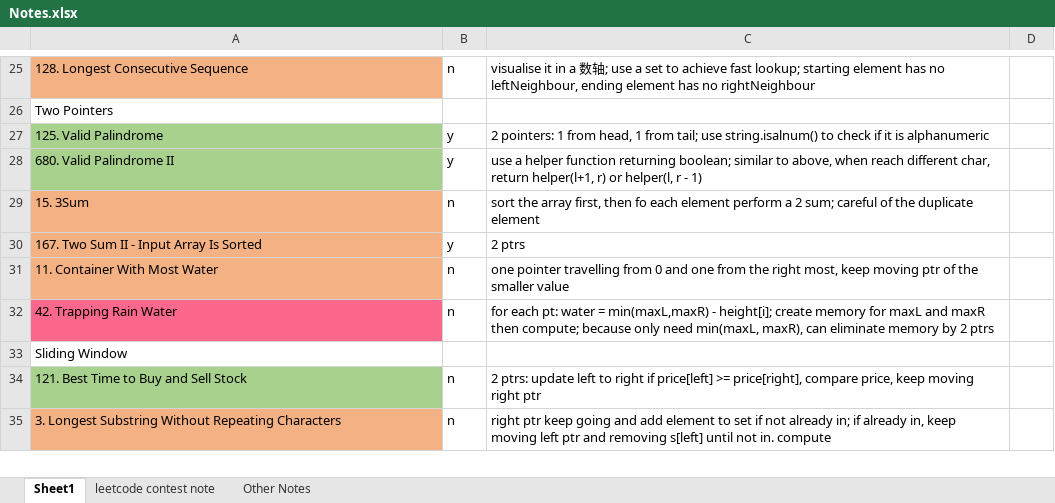
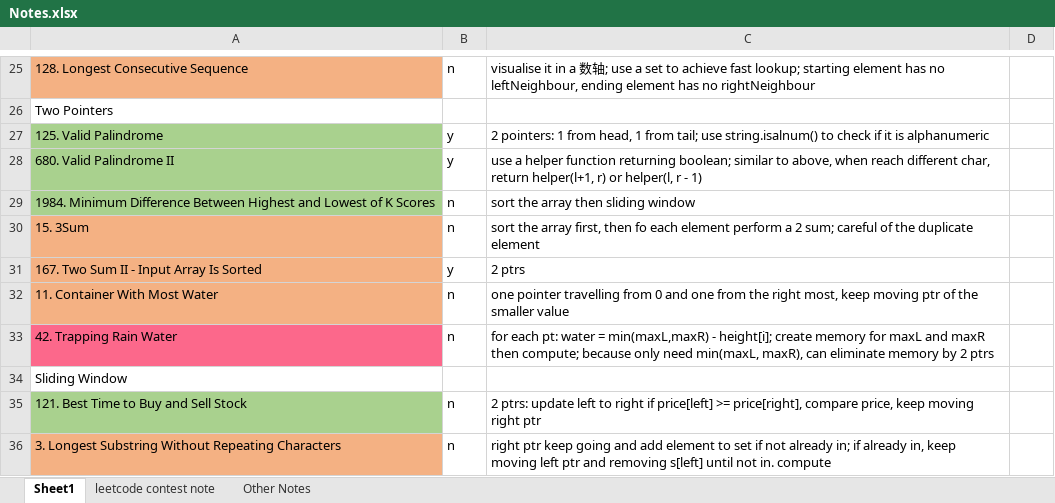
Before and after one commit to liang-bruce/NeetCodePractice, an Excel workbook: Notes.xlsx, sheet Sheet1, drawn as a sheet; only a part is shown, gaps mark what is left out; values as stored, in another font and other column widths than the file's, no borders; the diff names each change by its address in the sheet, - before the commit and + after, or states it on an @@ line.

```diff
--- a/Notes.xlsx (sheet Sheet1)
+++ b/Notes.xlsx (sheet Sheet1)
+row 29: 1984. Minimum Difference Between Highest and Lowest of K Scores | n | sort the array then sliding window
```
Also changed, not shown: 2 other files.
